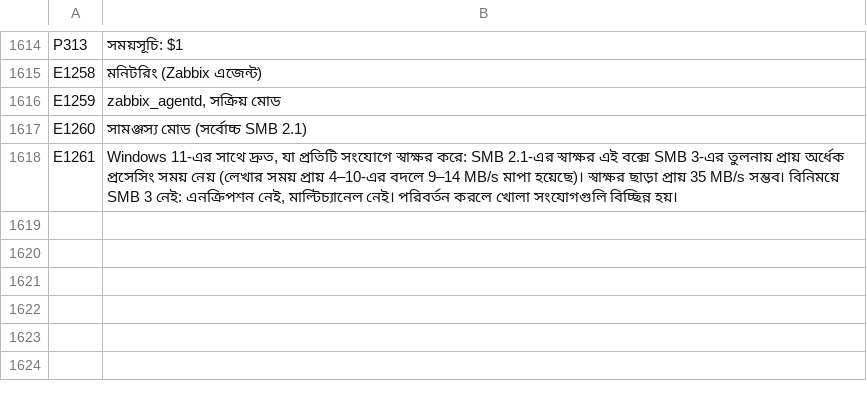
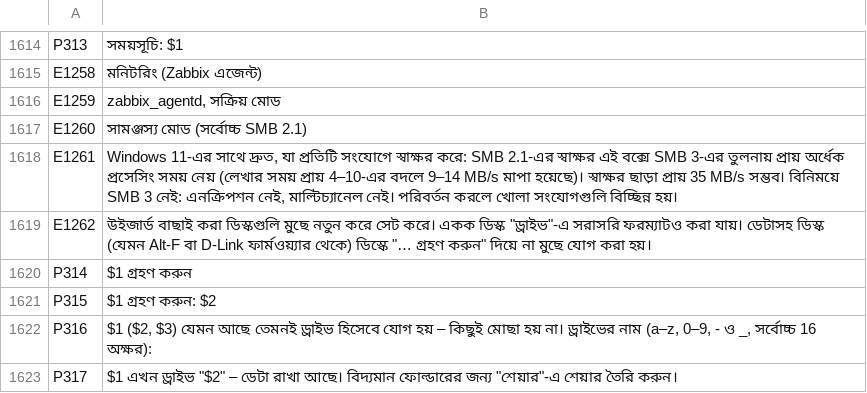
Before and after one commit to UniqueDroid/ShareOS, a TSV file: tools/i18n/bn.tsv, drawn as a sheet; only a part is shown, gaps mark what is left out.

```diff
--- a/tools/i18n/bn.tsv
+++ b/tools/i18n/bn.tsv
@@ -1618 +1618,6 @@ E1260	সামঞ্জস্য মোড (সর্বোচ্চ SMB 2.1)
 E1261	Windows 11-এর সাথে দ্রুত, যা প্রতিটি সংযোগে স্বাক্ষর করে: SMB 2.1-এর স্বাক্ষর এই বক্সে SMB 3-এর তুলনায় প্রায় অর্ধেক প্রসেসিং সময় নেয় (লেখার সময় প্রায় 4–10-এর বদলে 9–14 MB/s মাপা হয়েছে)। স্বাক্ষর ছাড়া প্রায় 35 MB/s সম্ভব। বিনিময়ে SMB 3 নেই: এনক্রিপশন নেই, মাল্টিচ্যানেল নেই। পরিবর্তন করলে খোলা সংযোগগুলি বিচ্ছিন্ন হয়।
+E1262	উইজার্ড বাছাই করা ডিস্কগুলি মুছে নতুন করে সেট করে। একক ডিস্ক "ড্রাইভ"-এ সরাসরি ফরম্যাটও করা যায়। ডেটাসহ ডিস্ক (যেমন Alt-F বা D-Link ফার্মওয়্যার থেকে) ডিস্কে "… গ্রহণ করুন" দিয়ে না মুছে যোগ করা হয়।
+P314	$1 গ্রহণ করুন
+P315	$1 গ্রহণ করুন: $2
+P316	$1 ($2, $3) যেমন আছে তেমনই ড্রাইভ হিসেবে যোগ হয় – কিছুই মোছা হয় না। ড্রাইভের নাম (a–z, 0–9, - ও _, সর্বোচ্চ 16 অক্ষর):
+P317	$1 এখন ড্রাইভ "$2" – ডেটা রাখা আছে। বিদ্যমান ফোল্ডারের জন্য "শেয়ার"-এ শেয়ার তৈরি করুন।
```
Also changed, not shown: tools/i18n/ar.tsv, tools/i18n/fr.tsv, 24 other files.
